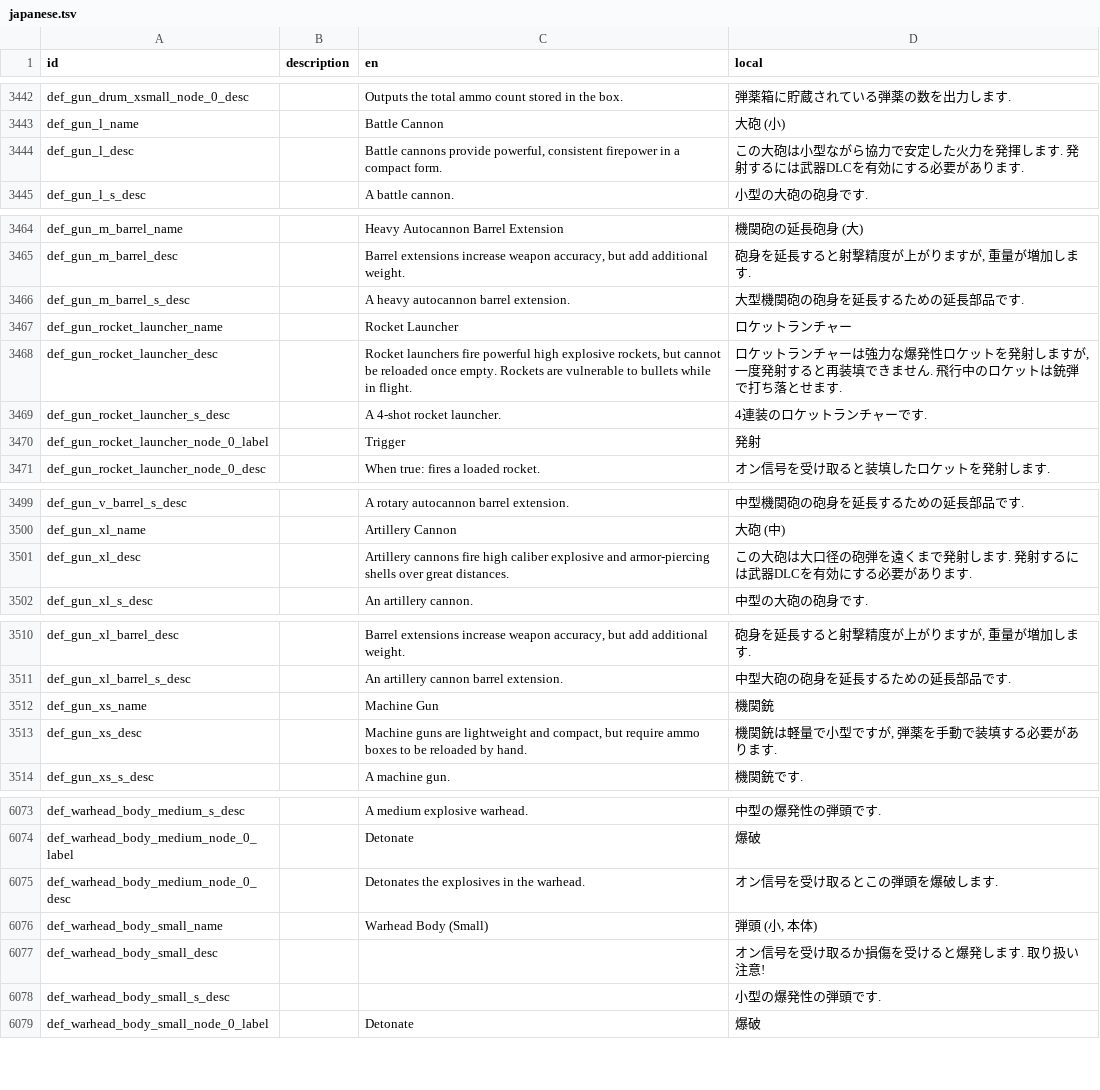
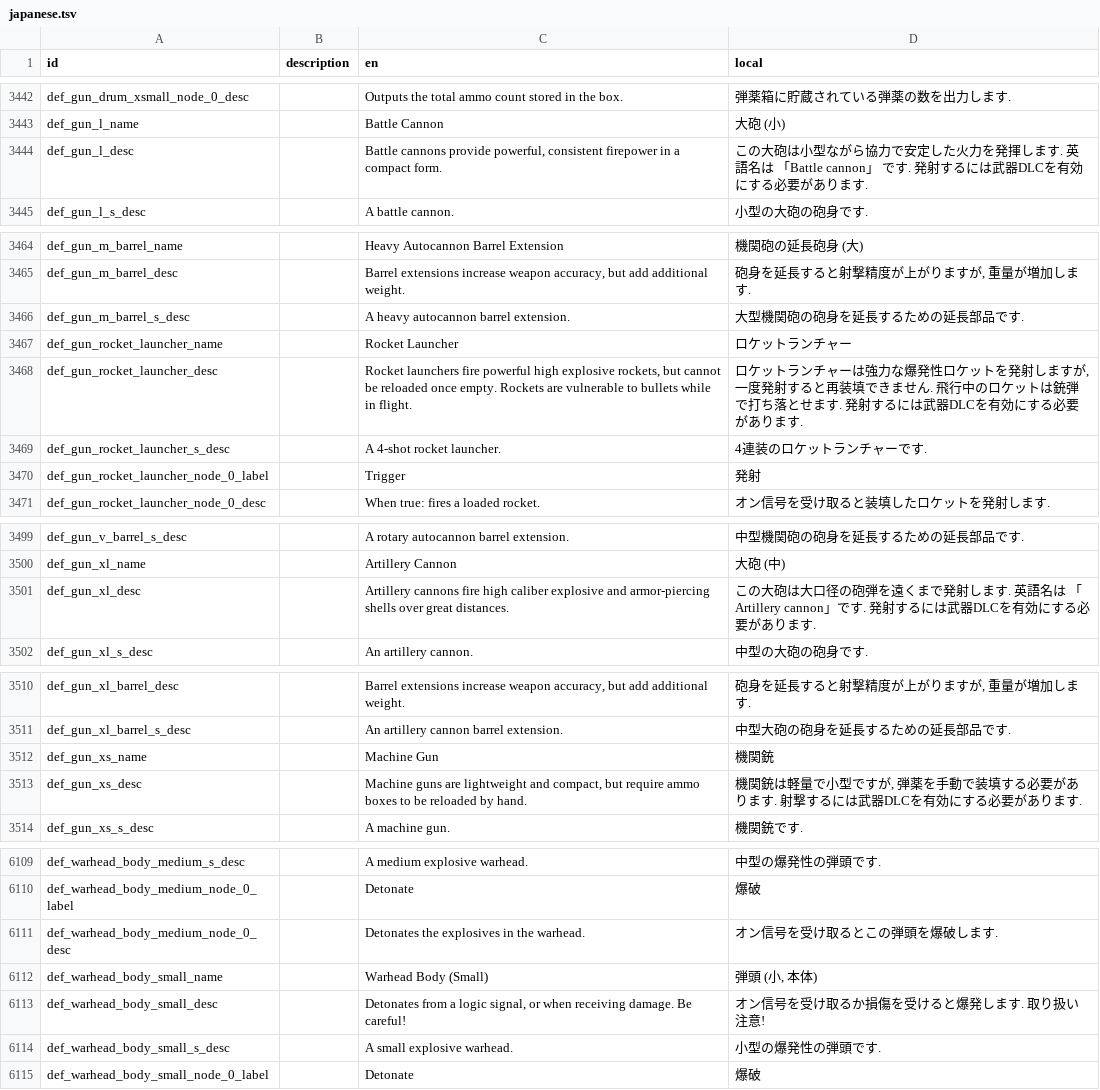
Before and after one commit to Gakuto1112/Stormworks-JapaneseTranslation, a TSV file: japanese.tsv, drawn as a sheet; only a part is shown, gaps mark what is left out; the diff covers the shown part only.

```diff
--- a/japanese.tsv
+++ b/japanese.tsv
@@ -3443,3 +3443,3 @@ def_gun_drum_xsmall_node_0_desc		Outputs the total ammo count stored in the box.
 def_gun_l_name		Battle Cannon	大砲 (小)
-def_gun_l_desc		Battle cannons provide powerful, consistent firepower in a compact form.	この大砲は小型ながら協力で安定した火力を発揮します. 発射するには武器DLCを有効にする必要があります.
+def_gun_l_desc		Battle cannons provide powerful, consistent firepower in a compact form.	この大砲は小型ながら協力で安定した火力を発揮します. 英語名は 「Battle cannon」 です. 発射するには武器DLCを有効にする必要があります.
 def_gun_l_s_desc		A battle cannon.	小型の大砲の砲身です.
@@ -3467,3 +3467,3 @@ def_gun_m_barrel_s_desc		A heavy autocannon barrel extension.	大型機関砲の
 def_gun_rocket_launcher_name		Rocket Launcher	ロケットランチャー
-def_gun_rocket_launcher_desc		Rocket launchers fire powerful high explosive rockets, but cannot be reloaded once empty. Rockets are vulnerable to bullets while in flight.	ロケットランチャーは強力な爆発性ロケットを発射しますが, 一度発射すると再装填できません. 飛行中のロケットは銃弾で打ち落とせます.
+def_gun_rocket_launcher_desc		Rocket launchers fire powerful high explosive rockets, but cannot be reloaded once empty. Rockets are vulnerable to bullets while in flight.	ロケットランチャーは強力な爆発性ロケットを発射しますが, 一度発射すると再装填できません. 飛行中のロケットは銃弾で打ち落とせます. 発射するには武器DLCを有効にする必要があります.
 def_gun_rocket_launcher_s_desc		A 4-shot rocket launcher.	4連装のロケットランチャーです.
@@ -3500,3 +3500,3 @@ def_gun_v_barrel_s_desc		A rotary autocannon barrel extension.	中型機関砲
 def_gun_xl_name		Artillery Cannon	大砲 (中)
-def_gun_xl_desc		Artillery cannons fire high caliber explosive and armor-piercing shells over great distances.	この大砲は大口径の砲弾を遠くまで発射します. 発射するには武器DLCを有効にする必要があります.
+def_gun_xl_desc		Artillery cannons fire high caliber explosive and armor-piercing shells over great distances.	この大砲は大口径の砲弾を遠くまで発射します. 英語名は 「Artillery cannon」です. 発射するには武器DLCを有効にする必要があります.
 def_gun_xl_s_desc		An artillery cannon.	中型の大砲の砲身です.
@@ -3512,3 +3512,3 @@ def_gun_xl_barrel_s_desc		An artillery cannon barrel extension.	中型大砲の
 def_gun_xs_name		Machine Gun	機関銃
-def_gun_xs_desc		Machine guns are lightweight and compact, but require ammo boxes to be reloaded by hand.	機関銃は軽量で小型ですが, 弾薬を手動で装填する必要があります.
+def_gun_xs_desc		Machine guns are lightweight and compact, but require ammo boxes to be reloaded by hand.	機関銃は軽量で小型ですが, 弾薬を手動で装填する必要があります. 射撃するには武器DLCを有効にする必要があります.
 def_gun_xs_s_desc		A machine gun.	機関銃です.
@@ -6076,4 +6112,4 @@ def_warhead_body_medium_node_0_desc		Detonates the explosives in the warhead.
 def_warhead_body_small_name		Warhead Body (Small)	弾頭 (小, 本体)
-def_warhead_body_small_desc			オン信号を受け取るか損傷を受けると爆発します. 取り扱い注意!
-def_warhead_body_small_s_desc			小型の爆発性の弾頭です.
+def_warhead_body_small_desc		Detonates from a logic signal, or when receiving damage. Be careful!	オン信号を受け取るか損傷を受けると爆発します. 取り扱い注意!
+def_warhead_body_small_s_desc		A small explosive warhead.	小型の爆発性の弾頭です.
 def_warhead_body_small_node_0_label		Detonate	爆破
```
Also changed, not shown: 36 added rows and 11 edited cells elsewhere in this file, 1 other file.
